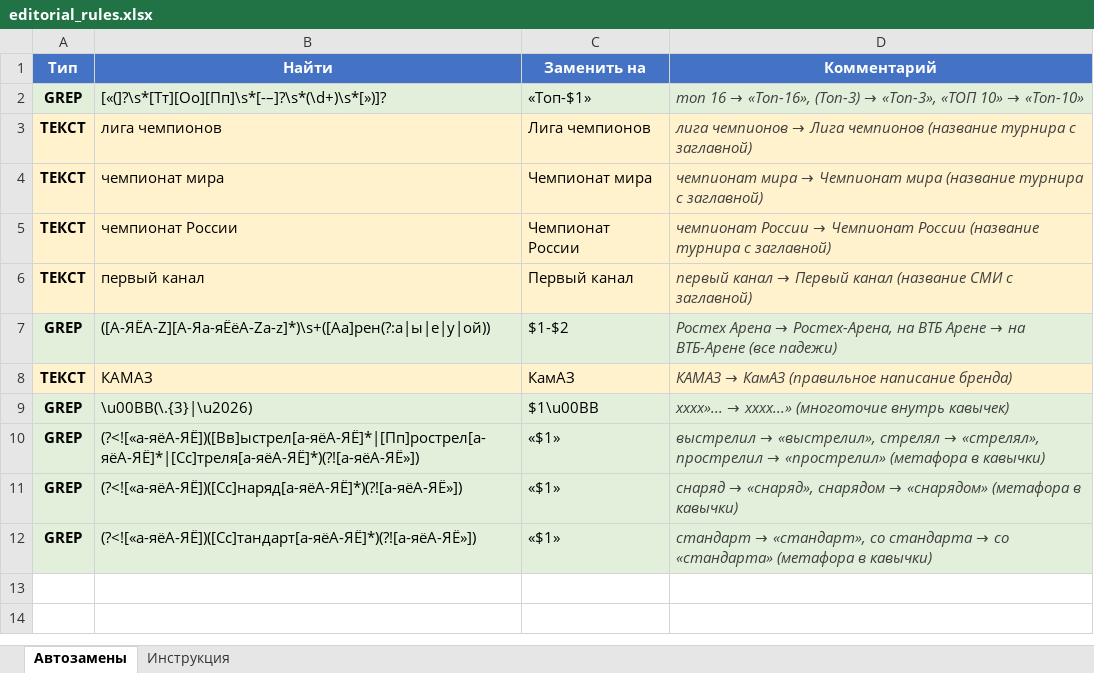
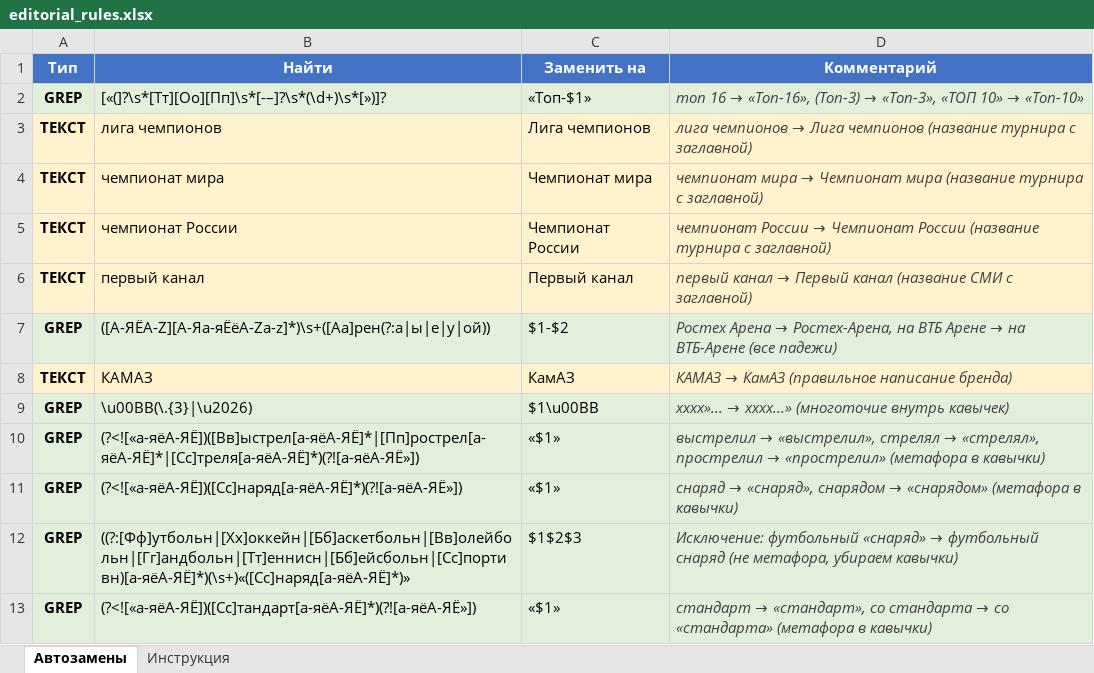
Before and after one commit to GerlyR/indesign-scripts, an Excel workbook: editorial_rules.xlsx, sheet Автозамены, drawn as a sheet; values as stored, in another font and other column widths than the file's, no borders; the diff names each change by its address in the sheet, - before the commit and + after, or states it on an @@ line.

```diff
--- a/editorial_rules.xlsx (sheet Автозамены)
+++ b/editorial_rules.xlsx (sheet Автозамены)
+row 12: GREP | ((?:[Фф]утбольн|[Хх]оккейн|[Бб]аскетбольн|[Вв]олейбольн|[Гг]андбольн|[Тт]еннисн|[Бб]ейсбольн|[Сс]портивн)[а-яёА-ЯЁ]*)(\s+)«([Сс]наряд[а-яёА-ЯЁ]*)» | $1$2$3 | Исключение: футбольный «снаряд» → футбольный снаряд (не метафора, убираем кавычки)
```
Also changed, not shown: 1 other file.
